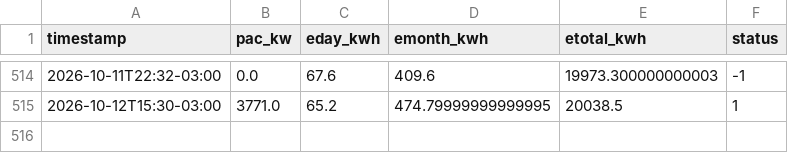
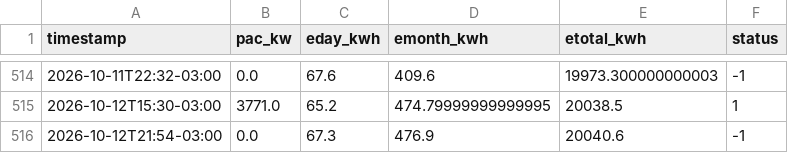
Before and after one commit to IbyangaEdi/UsinaSolar, a CSV file: data/history.csv, drawn as a sheet; only a part is shown, gaps mark what is left out; the diff names each change by its address in the sheet, - before the commit and + after, or states it on an @@ line.

```diff
--- a/data/history.csv
+++ b/data/history.csv
+row 516: 2026-10-12T21:54-03:00 | 0.0 | 67.3 | 476.9 | 20040.6 | -1
```
Also changed, not shown: 2 other files.
